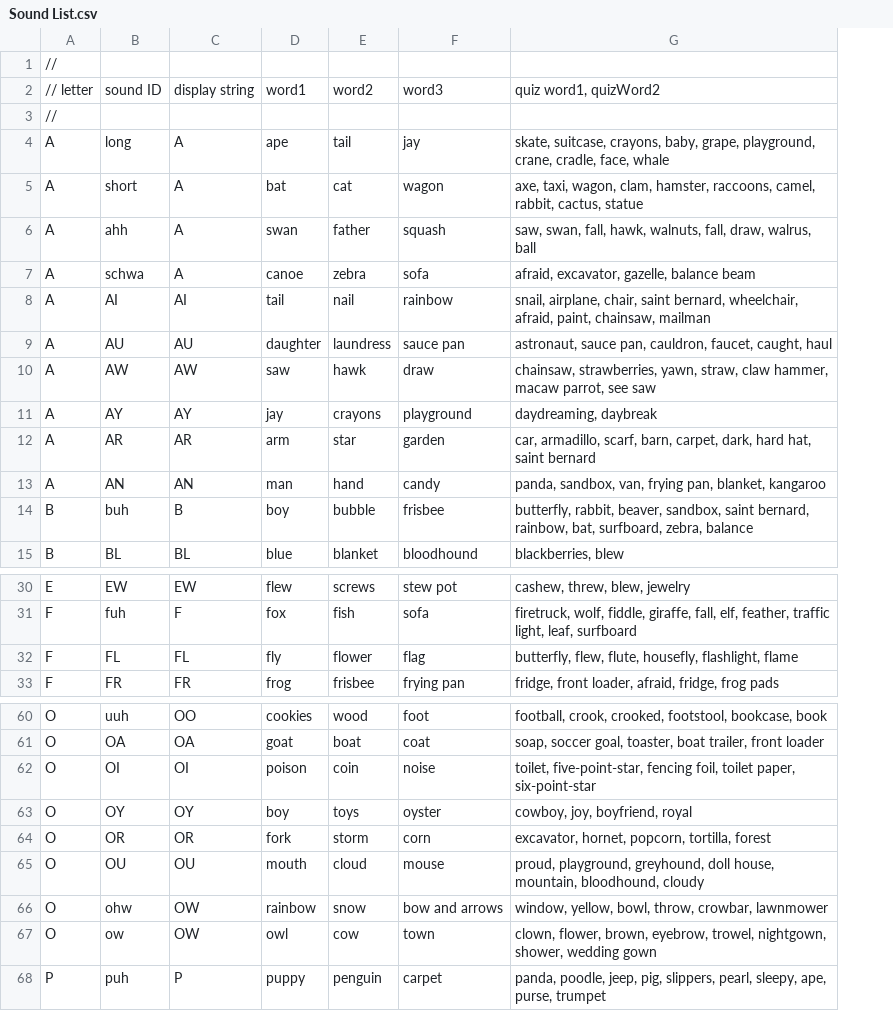
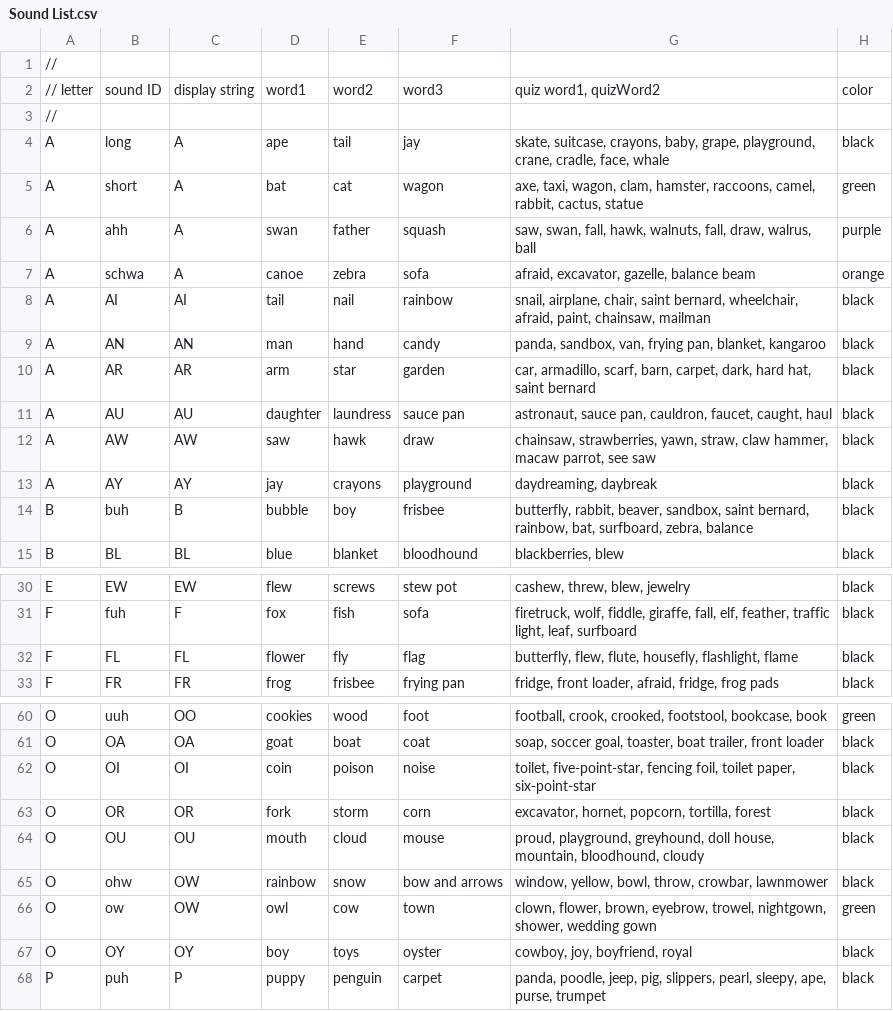
Before and after one commit to calda/Brainy-Phonics, a CSV file: Phonics/Content Model/CSVs/Sound List.csv, drawn as a sheet; only a part is shown, gaps mark what is left out; the diff covers the shown part only; the diff names each change by its address in the sheet, - before the commit and + after, or states it on an @@ line.

```diff
--- a/Phonics/Content Model/CSVs/Sound List.csv
+++ b/Phonics/Content Model/CSVs/Sound List.csv
+column H, rows 2-8: color |  | black | green | purple | orange | black; rows 11-15: all black; rows 30-33: all black; rows 60-66: green | black | black | black | black | black | green; row 68: black
@@ row 13 moved to row 9: A @@
@@ row 12 moved to row 10: A @@
-D14: boy
+D14: bubble
-E14: bubble
+E14: boy
-D32: fly
+D32: flower
-E32: flower
+E32: fly
-D62: poison
+D62: coin
-E62: coin
+E62: poison
@@ row 63 moved to row 67: O @@
```
Also changed, not shown: 2 added rows, 2 removed rows, 2 moved rows and 10 edited cells elsewhere in this file, 10 other files.
